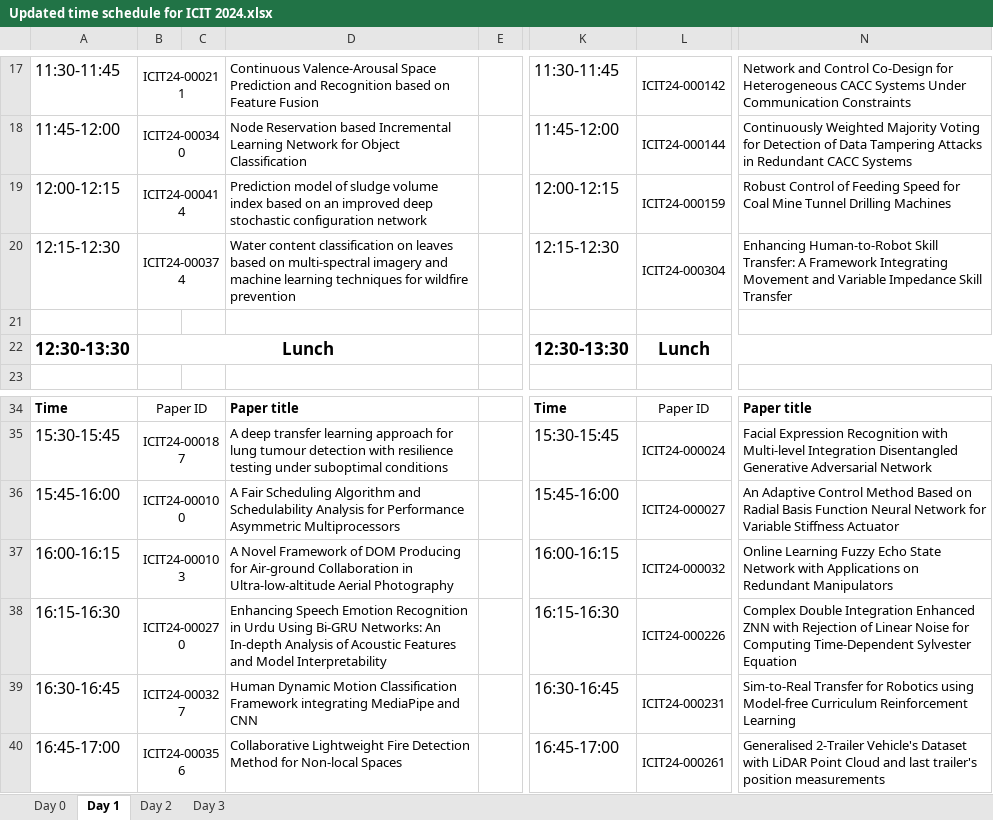
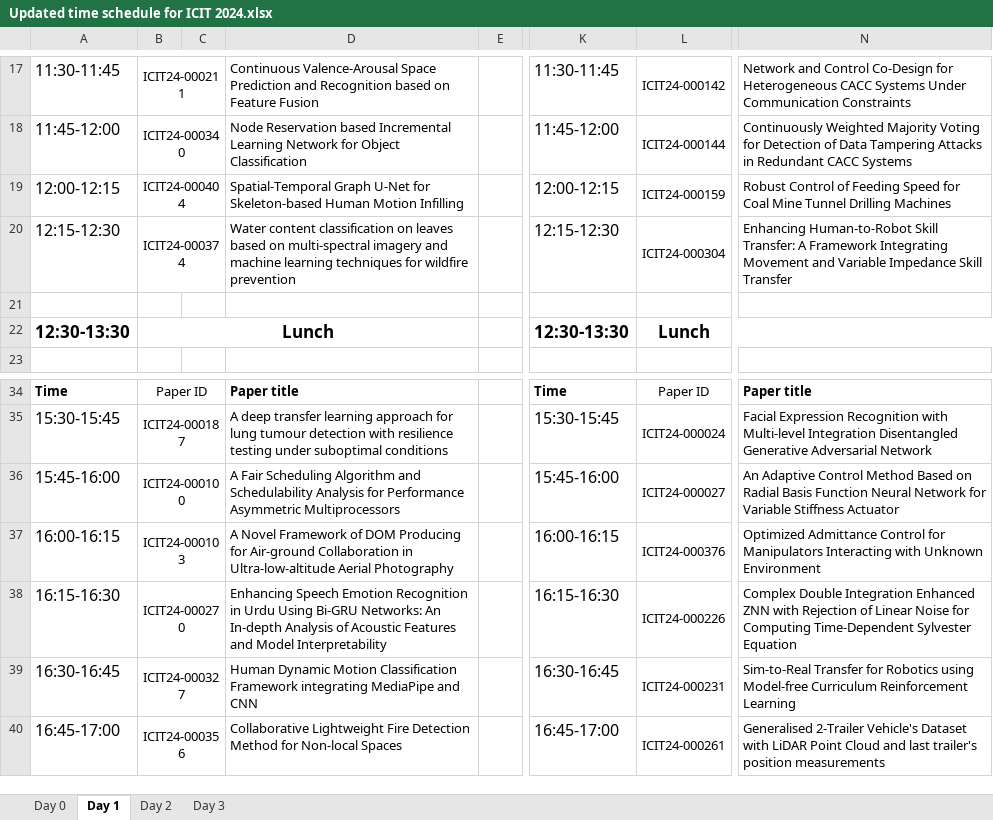
Before and after one commit to ieee-ies/icit2024.ieee-ies.org, an Excel workbook: files/Updated time schedule for ICIT 2024.xlsx, sheet Day 1, drawn as a sheet; only a part is shown, gaps mark what is left out; values as stored, in another font and other column widths than the file's, no borders; the diff names each change by its address in the sheet, - before the commit and + after, or states it on an @@ line.

```diff
--- a/files/Updated time schedule for ICIT 2024.xlsx (sheet Day 1)
+++ b/files/Updated time schedule for ICIT 2024.xlsx (sheet Day 1)
-B19: ICIT24-000414
+B19: ICIT24-000404
-D19: Prediction model of sludge volume index based on an improved deep stochastic configuration network
+D19: Spatial-Temporal Graph U-Net for Skeleton-based Human Motion Infilling
-L37: ICIT24-000032
+L37: ICIT24-000376
-N37: Online Learning Fuzzy Echo State Network with Applications on Redundant Manipulators
+N37: Optimized Admittance Control for Manipulators Interacting with Unknown Environment
```
Also changed, not shown: sheet Day 3, sheet Day 2.
